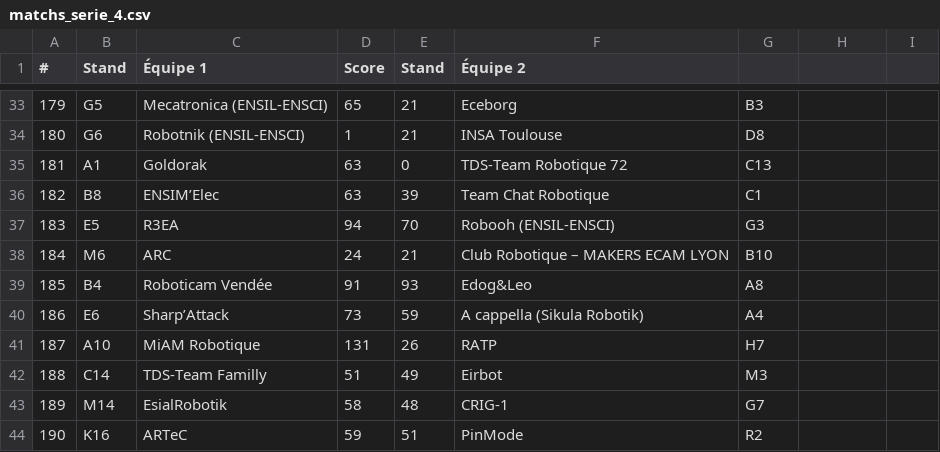
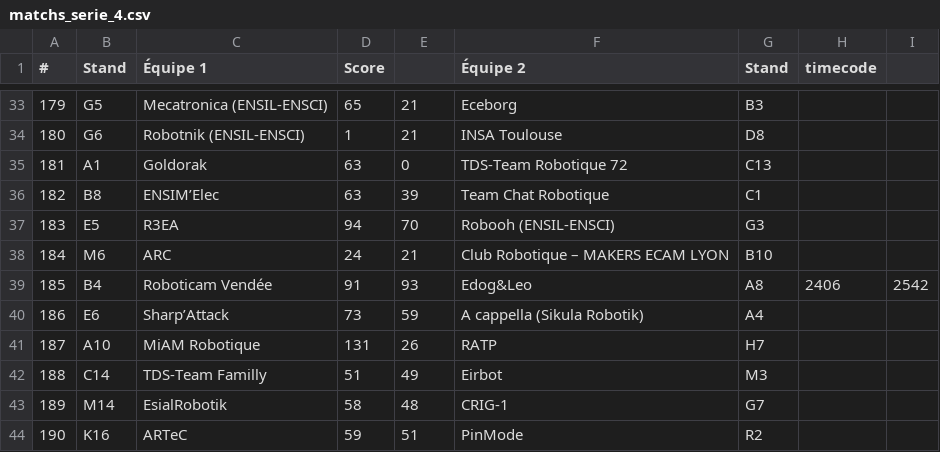
Before and after one commit to gaultierlecaillon/eurobot_dashboard, a CSV file: data/matchs_serie_4.csv, drawn as a sheet; only a part is shown, gaps mark what is left out; the diff names each change by its address in the sheet, - before the commit and + after, or states it on an @@ line.

Commit message:
Refactor match data files to include timecode and update frontend to dynamically fetch and display series and matches
- Updated CSV files for matches series 3, 4, and 5 to include timecode in the header and adjust data formatting.
- Modified the Matches component to fetch available series from the API and set the default selected series.
- Enhanced loading states for series and matches to improve user experience.
- Updated the UI to allow selection of series dynamically and display matches accordingly.

```diff
--- a/data/matchs_serie_4.csv
+++ b/data/matchs_serie_4.csv
-E1: Stand
+E1: (empty)
-G1: (empty)
+G1: Stand
-H1: (empty)
+H1: timecode
-H39 (timecode): (empty)
+H39 (timecode): 2406
-I39: (empty)
+I39: 2542
```
Also changed, not shown: data/matchs_serie_1.csv, data/matchs_serie_2.csv, 3 other files.
